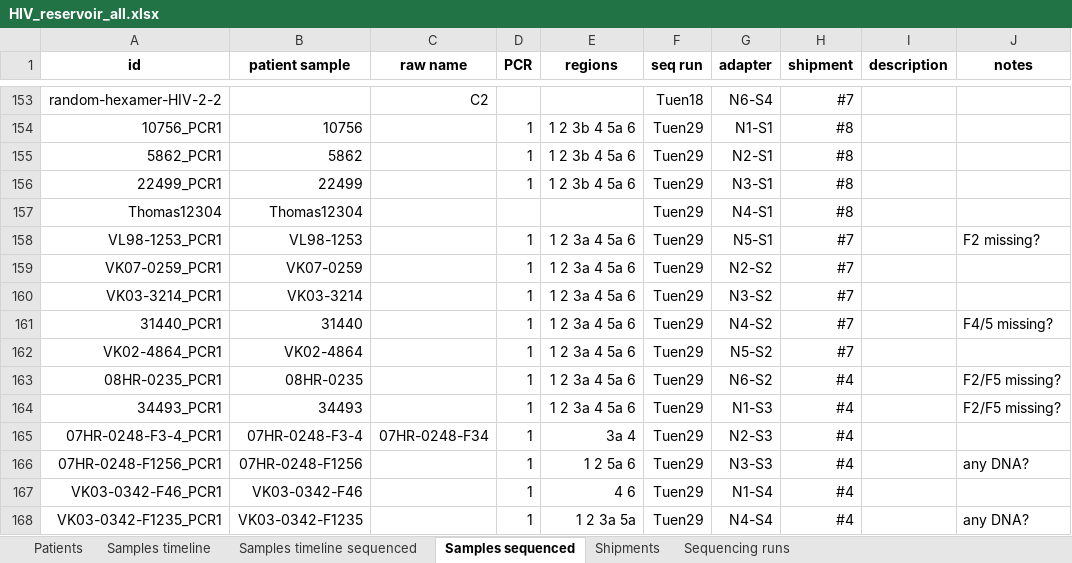
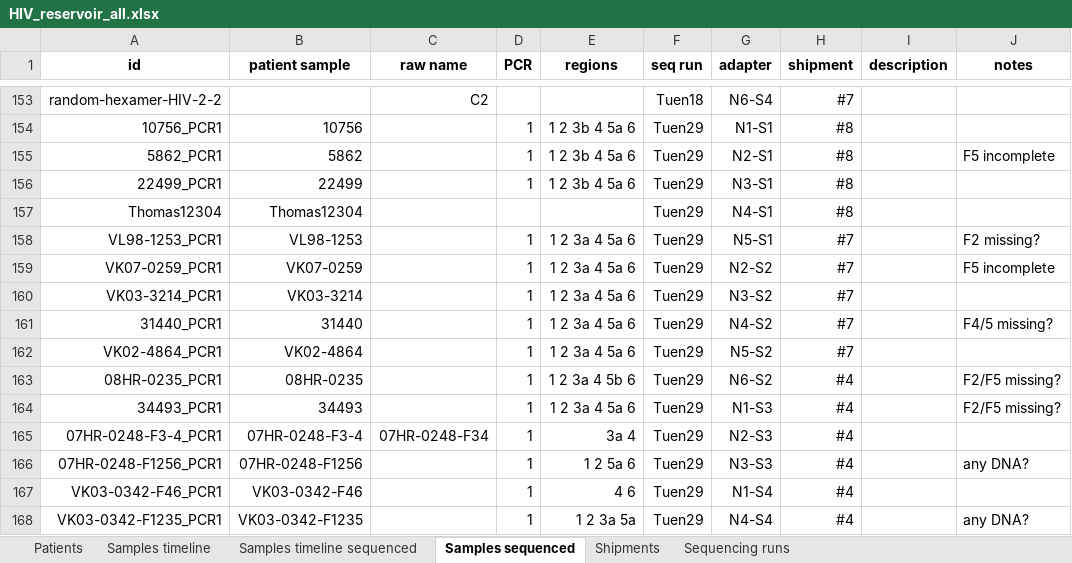
Before and after one commit to iosonofabio/hivwholeseq, an Excel workbook: hivwholeseq/tables/HIV_reservoir_all.xlsx, sheet Samples sequenced, drawn as a sheet; only a part is shown, gaps mark what is left out; values as stored, in another font and other column widths than the file's, no borders; the diff names each change by its address in the sheet, - before the commit and + after, or states it on an @@ line.

```diff
--- a/hivwholeseq/tables/HIV_reservoir_all.xlsx (sheet Samples sequenced)
+++ b/hivwholeseq/tables/HIV_reservoir_all.xlsx (sheet Samples sequenced)
-J155 (notes): (empty)
+J155 (notes): F5 incomplete
-J159 (notes): (empty)
+J159 (notes): F5 incomplete
-E163 (regions): 1 2 3a 4 5a 6
+E163 (regions): 1 2 3a 4 5b 6
```
Also changed, not shown: sheet Samples timeline sequenced, sheet Samples timeline, formulas that keep their value, 12 other files.
